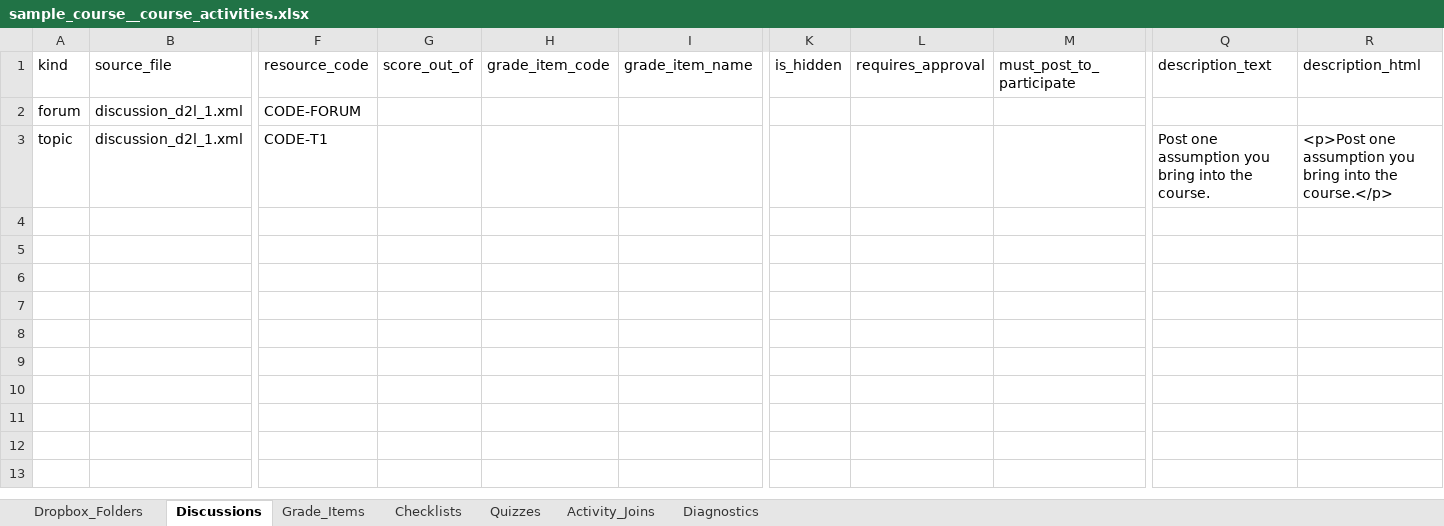
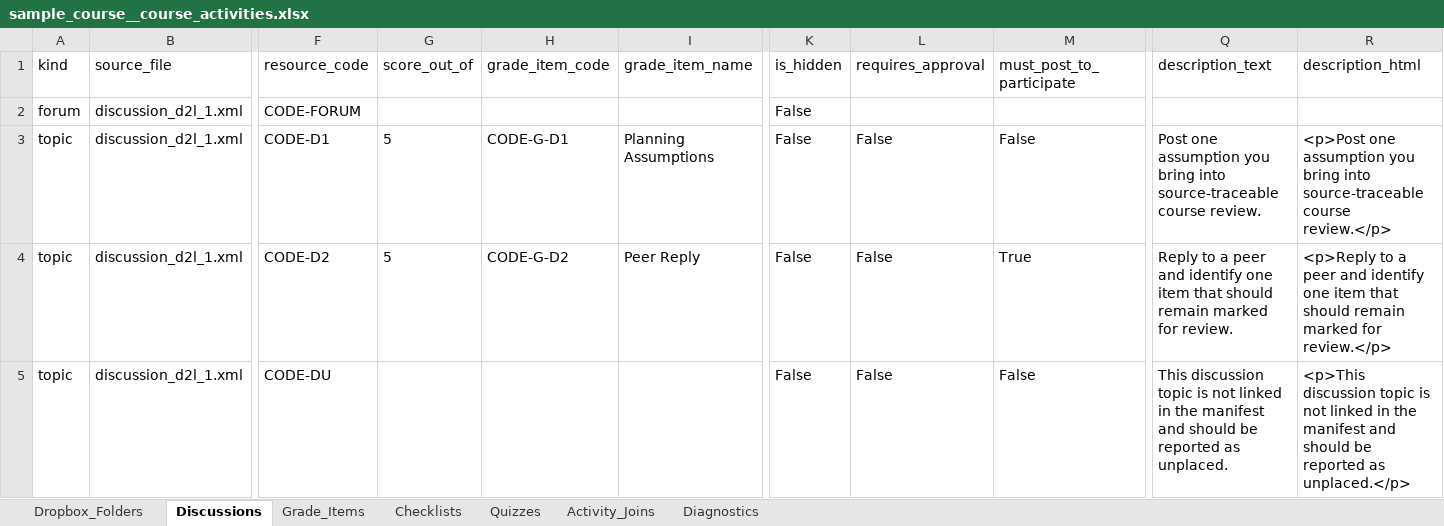
Before and after one commit to timebeing92/brightspace-blueprint-bundle, an Excel workbook: examples/sample_course__blueprint_bundle/sample_course__course_activities.xlsx, sheet Discussions, drawn as a sheet; only a part is shown, gaps mark what is left out; values as stored, in another font and other column widths than the file's, no borders; rows hold the shown columns only; the diff names each change by its address in the sheet, - before the commit and + after, or states it on an @@ line.

```diff
--- a/examples/sample_course__blueprint_bundle/sample_course__course_activities.xlsx (sheet Discussions)
+++ b/examples/sample_course__blueprint_bundle/sample_course__course_activities.xlsx (sheet Discussions)
-K2:K3 (is_hidden): (empty)
+K2:K3 (is_hidden): False
-F3 (resource_code): CODE-T1
+F3 (resource_code): CODE-D1
-G3 (score_out_of): (empty)
+G3 (score_out_of): 5
-H3 (grade_item_code): (empty)
+H3 (grade_item_code): CODE-G-D1
-I3 (grade_item_name): (empty)
+I3 (grade_item_name): Planning Assumptions
-L3 (requires_approval): (empty)
+L3 (requires_approval): False
-M3 (must_post_to_participate): (empty)
+M3 (must_post_to_participate): False
-Q3 (description_text): …bring into the course.
+Q3 (description_text): …bring into source-traceable course review.
-R3 (description_html): …bring into the course.</p>
+R3 (description_html): …bring into source-traceable course review.</p>
+row 4: topic | discussion_d2l_1.xml | CODE-D2 | 5 | CODE-G-D2 | Peer Reply | False | False | True | Reply to a peer and identify one item that should remain marked for review. | <p>Reply to a peer and identify one item that should remain marked for review.</p>
+row 5: topic | discussion_d2l_1.xml | CODE-DU |  |  |  | False | False | False | This discussion topic is not linked in the manifest and should be reported as unplaced. | <p>This discussion topic is not linked in the manifest and should be reported as unplaced.</p>
```
Also changed, not shown: sheet Activity_Joins, sheet Grade_Items, sheet Dropbox_Folders, sheet Quizzes, sheet Checklists, 28 other files.
